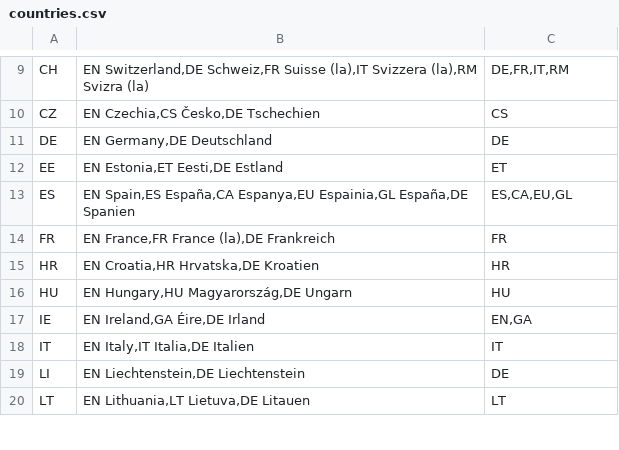
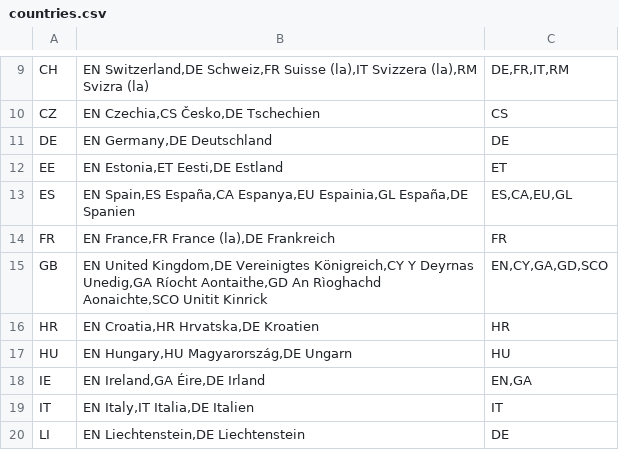
Before and after one commit to openpotato/openholidaysapi.data, a CSV file: src/countries.csv, drawn as a sheet; only a part is shown, gaps mark what is left out; the shorter side is filled out with more unchanged rows; the diff names each change by its address in the sheet, - before the commit and + after, or states it on an @@ line.

```diff
--- a/src/countries.csv
+++ b/src/countries.csv
+row 15: GB | EN United Kingdom,DE Vereinigtes Königreich,CY Y Deyrnas Unedig,GA Ríocht Aontaithe,GD An Rìoghachd Aonaichte,SCO Unitit Kinrick | EN,CY,GA,GD,SCO
```
Also changed, not shown: src/languages.csv, 4 other files.
